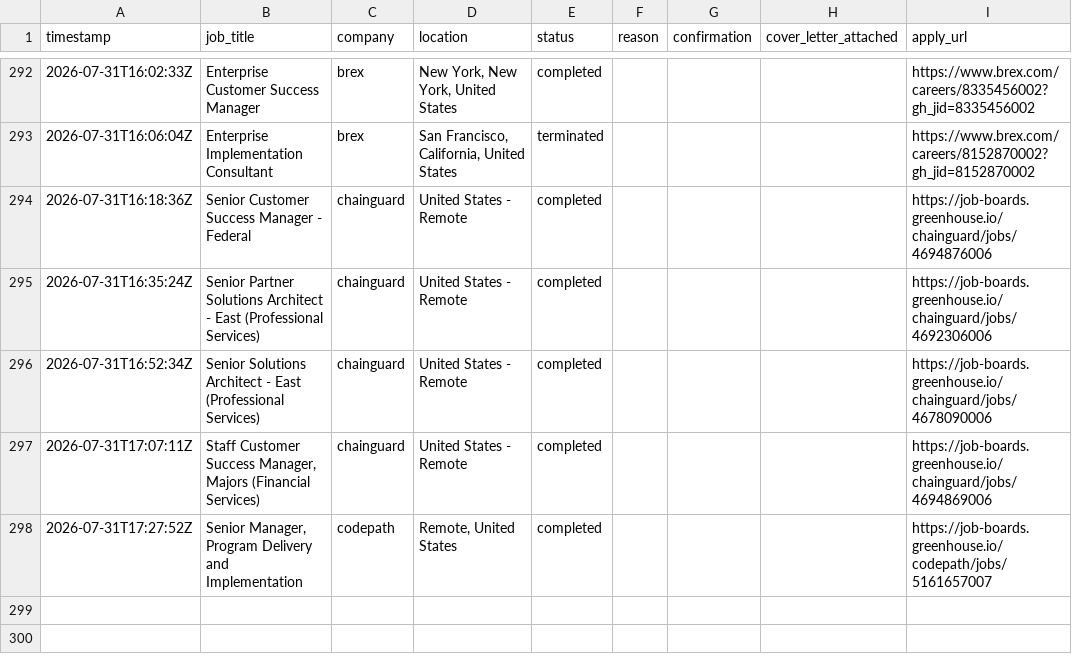
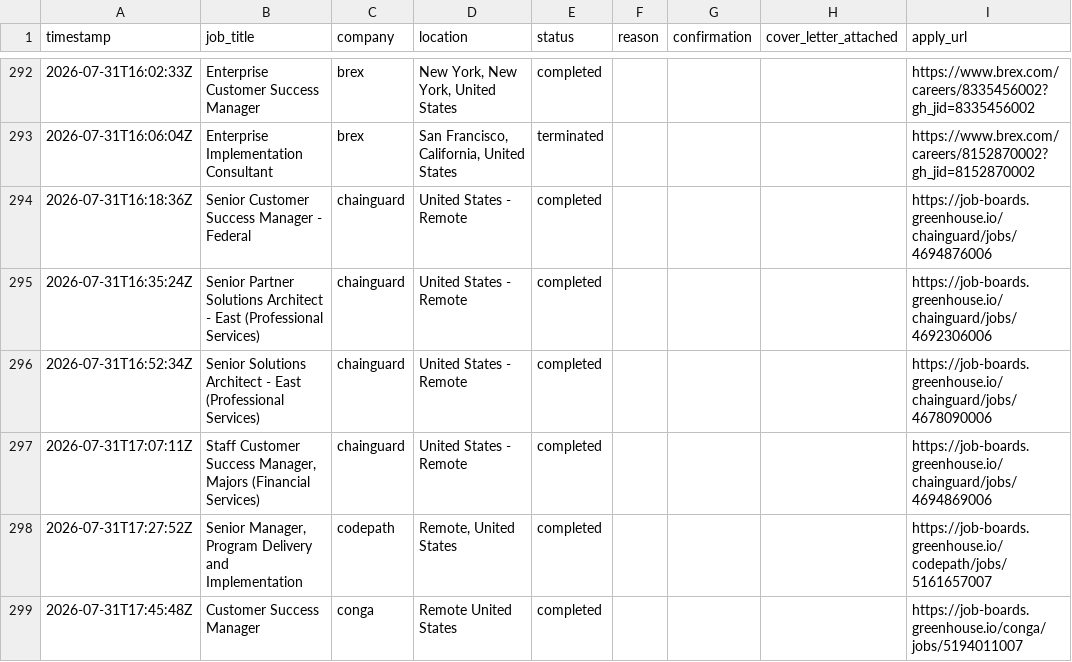
Before and after one commit to rashonjackson6324-web/rashon-public-assets, a CSV file: application_log.csv, drawn as a sheet; only a part is shown, gaps mark what is left out; the diff names each change by its address in the sheet, - before the commit and + after, or states it on an @@ line.

```diff
--- a/application_log.csv
+++ b/application_log.csv
+row 299: 2026-07-31T17:45:48Z | Customer Success Manager | conga | Remote United States | completed |  |  |  | https://job-boards.greenhouse.io/conga/jobs/5194011007
```
